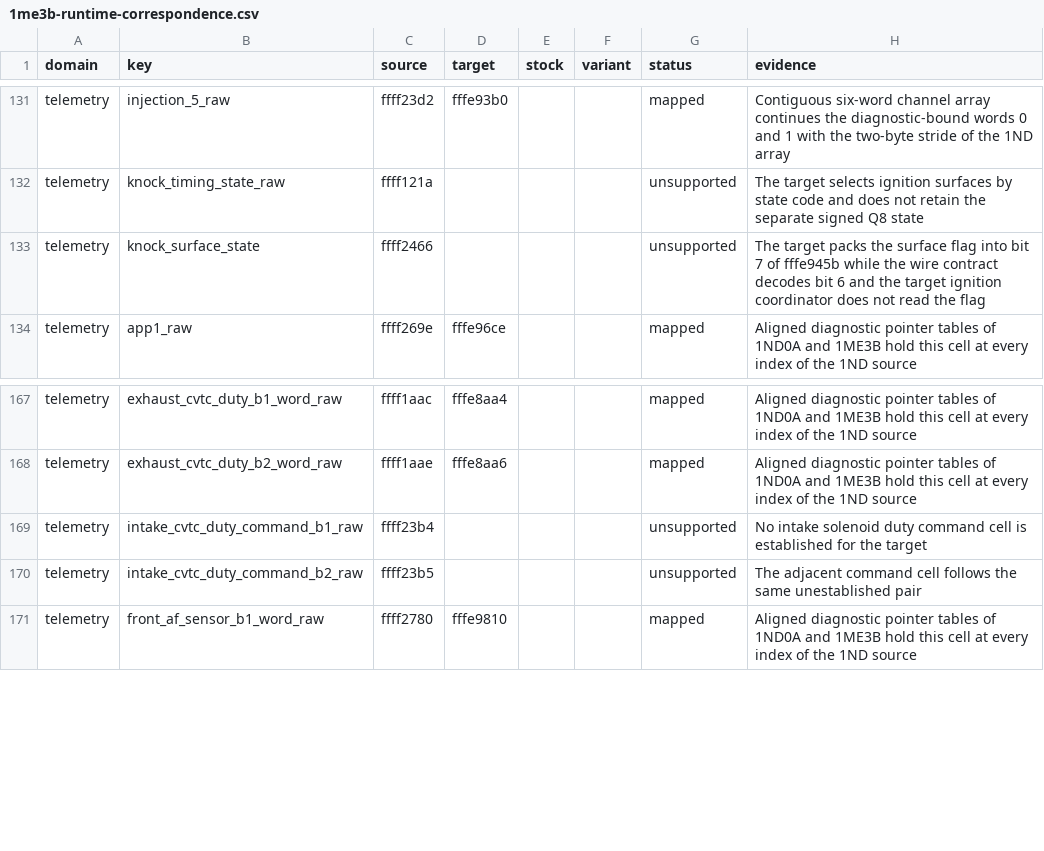
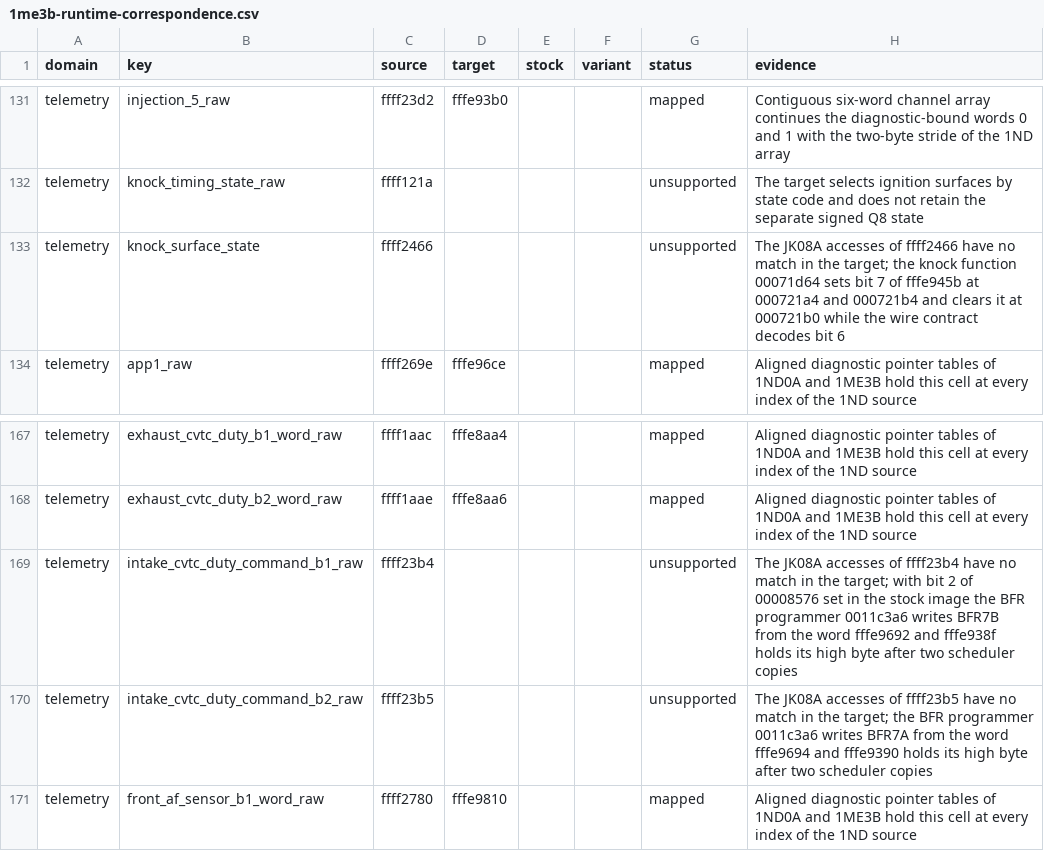
Before and after one commit to irudoy/v, a CSV file: patches/1me3b-runtime-correspondence.csv, drawn as a sheet; only a part is shown, gaps mark what is left out.

```diff
--- a/patches/1me3b-runtime-correspondence.csv
+++ b/patches/1me3b-runtime-correspondence.csv
@@ -132,3 +132,3 @@ telemetry,injection_5_raw,ffff23d2,fffe93b0,,,mapped,Contiguous six-word channel
 telemetry,knock_timing_state_raw,ffff121a,,,,unsupported,The target selects ignition surfaces by state code and does not retain the separate signed Q8 state
-telemetry,knock_surface_state,ffff2466,,,,unsupported,The target packs the surface flag into bit 7 of fffe945b while the wire contract decodes bit 6 and the target ignition coordinator does not read the flag
+telemetry,knock_surface_state,ffff2466,,,,unsupported,The JK08A accesses of ffff2466 have no match in the target; the knock function 00071d64 sets bit 7 of fffe945b at 000721a4 and 000721b4 and clears it at 000721b0 while the wire contract decodes bit 6
 telemetry,app1_raw,ffff269e,fffe96ce,,,mapped,Aligned diagnostic pointer tables of 1ND0A and 1ME3B hold this cell at every index of the 1ND source
@@ -168,4 +168,4 @@ telemetry,exhaust_cvtc_duty_b1_word_raw,ffff1aac,fffe8aa4,,,mapped,Aligned diagn
 telemetry,exhaust_cvtc_duty_b2_word_raw,ffff1aae,fffe8aa6,,,mapped,Aligned diagnostic pointer tables of 1ND0A and 1ME3B hold this cell at every index of the 1ND source
-telemetry,intake_cvtc_duty_command_b1_raw,ffff23b4,,,,unsupported,No intake solenoid duty command cell is established for the target
-telemetry,intake_cvtc_duty_command_b2_raw,ffff23b5,,,,unsupported,The adjacent command cell follows the same unestablished pair
+telemetry,intake_cvtc_duty_command_b1_raw,ffff23b4,,,,unsupported,The JK08A accesses of ffff23b4 have no match in the target; with bit 2 of 00008576 set in the stock image the BFR programmer 0011c3a6 writes BFR7B from the word fffe9692 and fffe938f holds its high byte after two scheduler copies
+telemetry,intake_cvtc_duty_command_b2_raw,ffff23b5,,,,unsupported,The JK08A accesses of ffff23b5 have no match in the target; the BFR programmer 0011c3a6 writes BFR7A from the word fffe9694 and fffe9390 holds its high byte after two scheduler copies
 telemetry,front_af_sensor_b1_word_raw,ffff2780,fffe9810,,,mapped,Aligned diagnostic pointer tables of 1ND0A and 1ME3B hold this cell at every index of the 1ND source
```
Also changed, not shown: patches/1nd-runtime-correspondence.csv, patches/jk78c-runtime-correspondence.csv, 3 other files.
